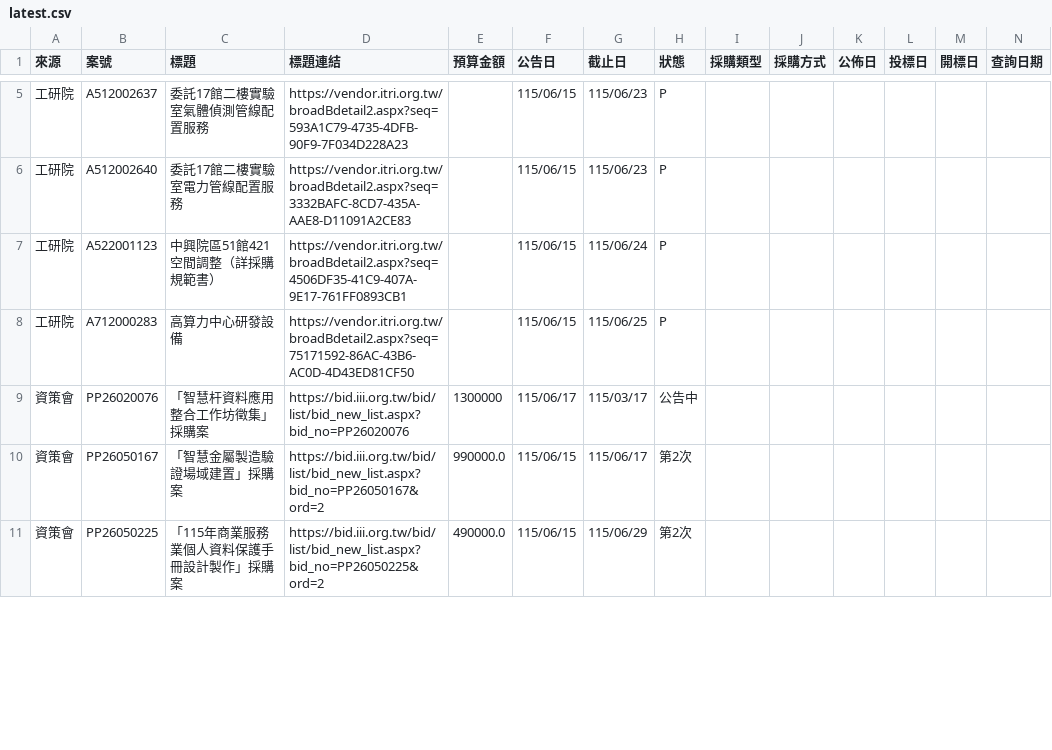
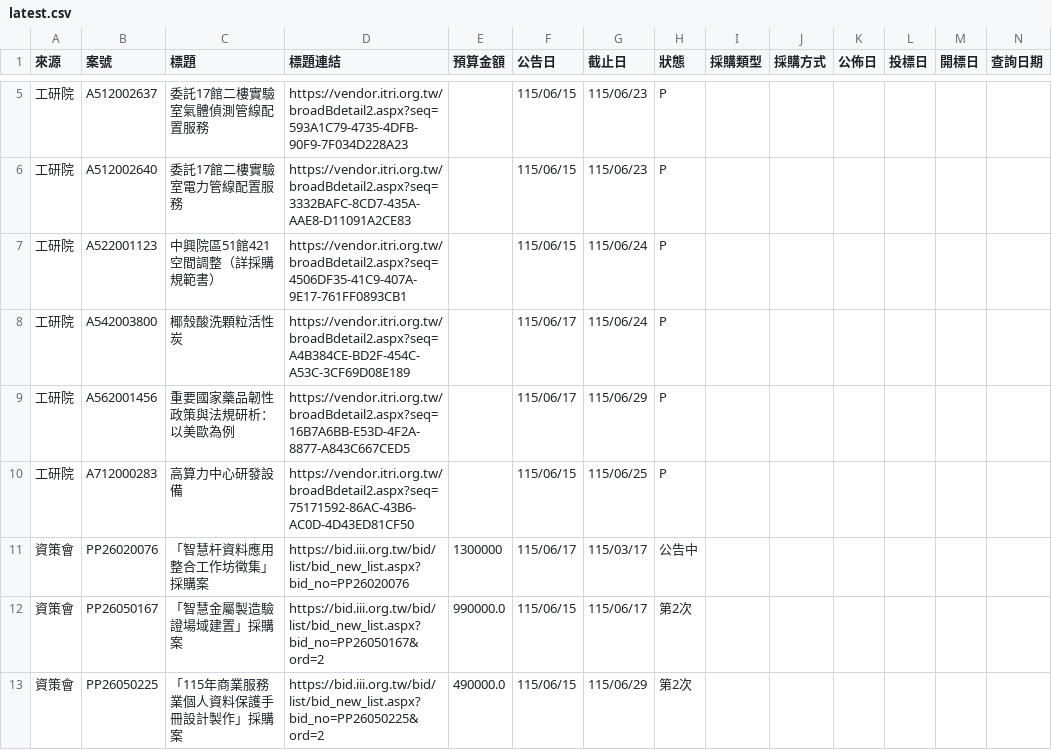
Before and after one commit to espresso3568/bitwin, a CSV file: data/latest.csv, drawn as a sheet; only a part is shown, gaps mark what is left out; rows hold the shown columns only; the diff covers the shown part only; the diff names each change by its address in the sheet, - before the commit and + after, or states it on an @@ line.

```diff
--- a/data/latest.csv
+++ b/data/latest.csv
+row 8: 工研院 | A542003800 | 椰殼酸洗顆粒活性炭 | https://vendor.itri.org.tw/broadBdetail2.aspx?seq=A4B384CE-BD2F-454C-A53C-3CF69D08E189 |  | 115/06/17 | 115/06/24 | P
+row 9: 工研院 | A562001456 | 重要國家藥品韌性政策與法規研析：以美歐為例 | https://vendor.itri.org.tw/broadBdetail2.aspx?seq=16B7A6BB-E53D-4F2A-8877-A843C667CED5 |  | 115/06/17 | 115/06/29 | P
```
Also changed, not shown: 10 edited cells elsewhere in this file, data/三站標案_20260617.csv, 3 other files.
